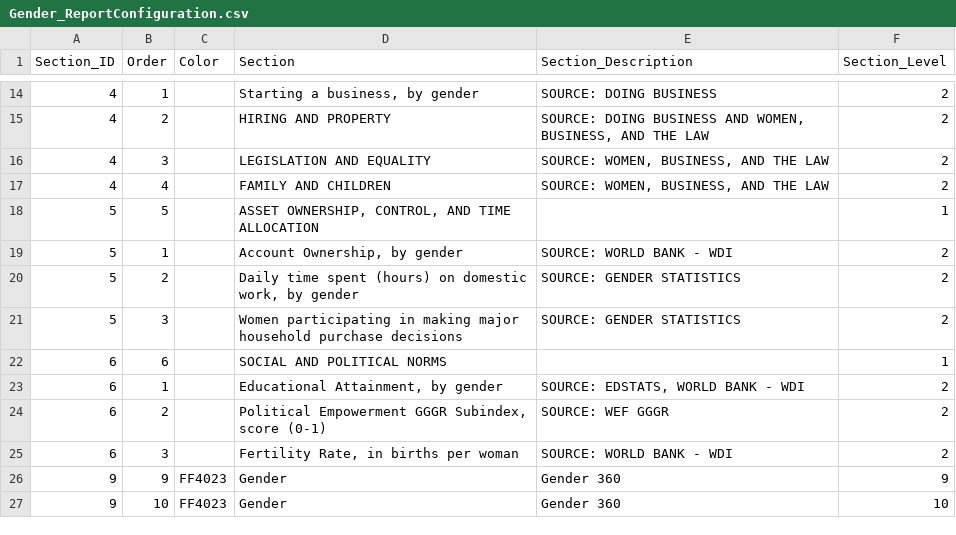
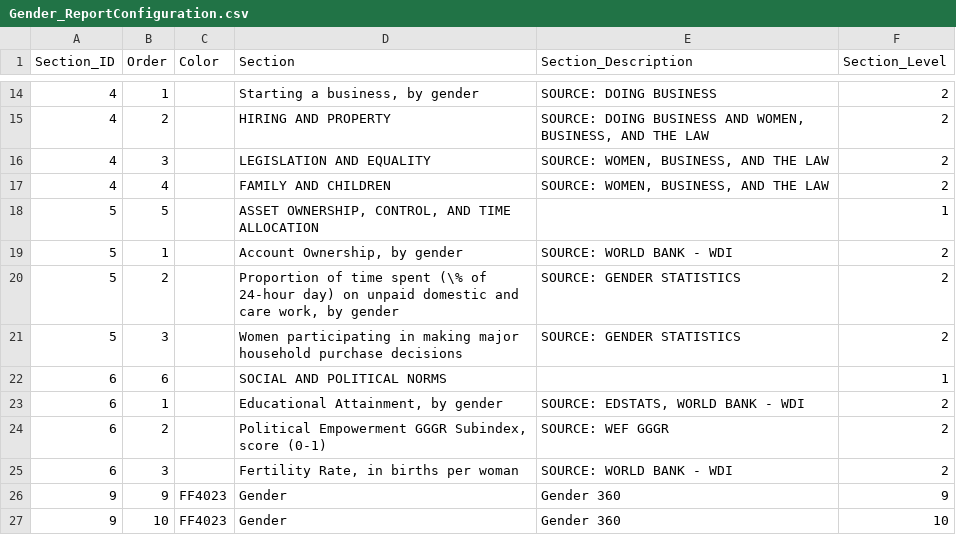
Before and after one commit to asRodelgo/reportGenerator360, a CSV file: templates/Gender_ReportConfiguration.csv, drawn as a sheet; only a part is shown, gaps mark what is left out.

```diff
--- a/templates/Gender_ReportConfiguration.csv
+++ b/templates/Gender_ReportConfiguration.csv
@@ -19,3 +19,3 @@ Section_ID,Order,Color,Section,Section_Description,Section_Level
 5,1,,"Account Ownership, by gender",SOURCE: WORLD BANK - WDI,2
-5,2,,"Daily time spent (hours) on domestic work, by gender",SOURCE: GENDER STATISTICS,2
+5,2,,"Proportion of time spent (\% of 24-hour day) on unpaid domestic and care work, by gender",SOURCE: GENDER STATISTICS,2
 5,3,,Women participating in making major household purchase decisions,SOURCE: GENDER STATISTICS,2
```
Also changed, not shown: templates/Gender_DataDescription.csv.
